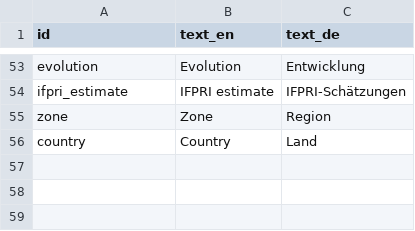
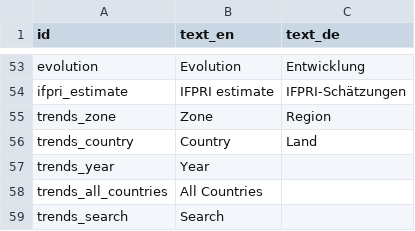
Before and after one commit to fagan2888/hunger-index-2015, a CSV file: data/messages.csv, drawn as a sheet; only a part is shown, gaps mark what is left out.

Commit message:
Another little fix

```diff
--- a/data/messages.csv
+++ b/data/messages.csv
@@ -54,3 +54,6 @@ evolution,Evolution,Entwicklung
 ifpri_estimate,IFPRI estimate,IFPRI-Schätzungen
-zone,Zone,Region
-country,Country,Land
+trends_zone,Zone,Region
+trends_country,Country,Land
+trends_year,Year,
+trends_all_countries,All Countries,
+trends_search,Search,
```
